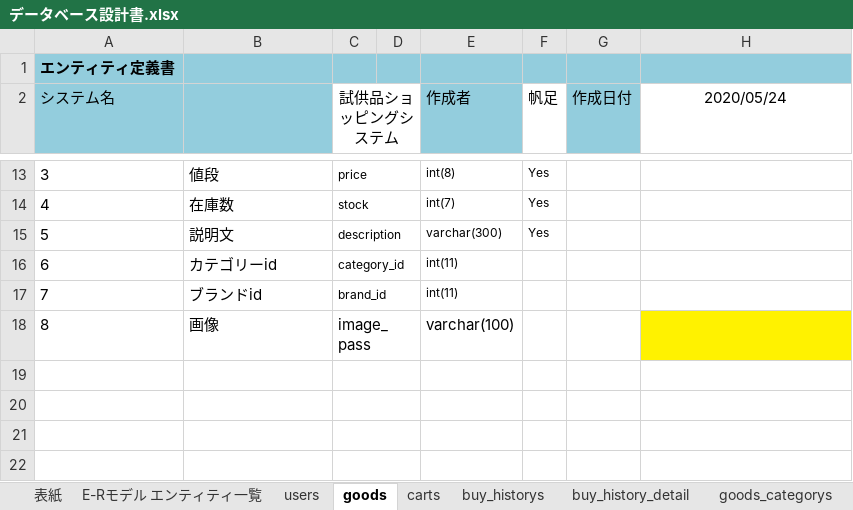
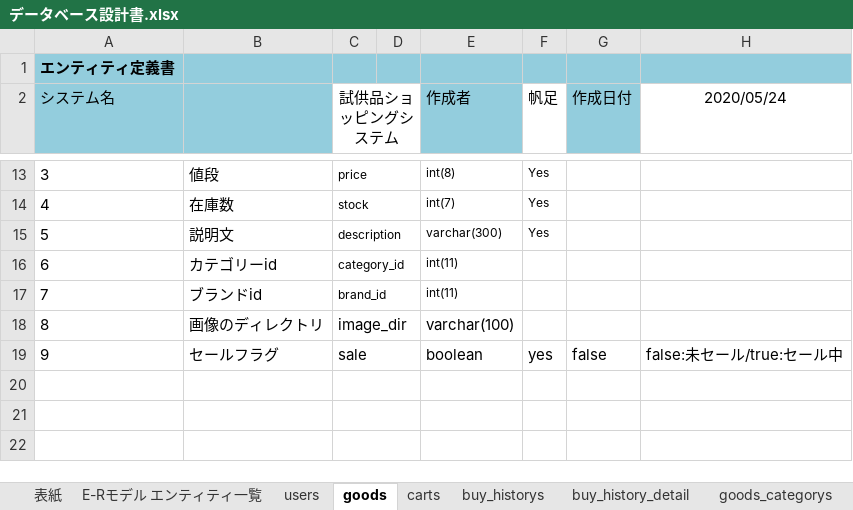
Before and after one commit to hoashi-akane/sample-shopping-system, an Excel workbook: document/DB/データベース設計書.xlsx, sheet goods, drawn as a sheet; only a part is shown, gaps mark what is left out; values as stored, in another font and other column widths than the file's, no borders; the diff names each change by its address in the sheet, - before the commit and + after, or states it on an @@ line.

Commit message:
変更：DB設計書

```diff
--- a/document/DB/データベース設計書.xlsx (sheet goods)
+++ b/document/DB/データベース設計書.xlsx (sheet goods)
-B18: 画像
+B18: 画像のディレクトリ
-C18 (試供品ショッピングシステム): image_pass
+C18 (試供品ショッピングシステム): image_dir
-H18 fill: #FFF200
+H18 fill: none
-row 19: (empty)
+row 19: 9 | セールフラグ | sale |  | boolean | yes | false | false:未セール/true:セール中
```
Also changed, not shown: charts or pictures.
